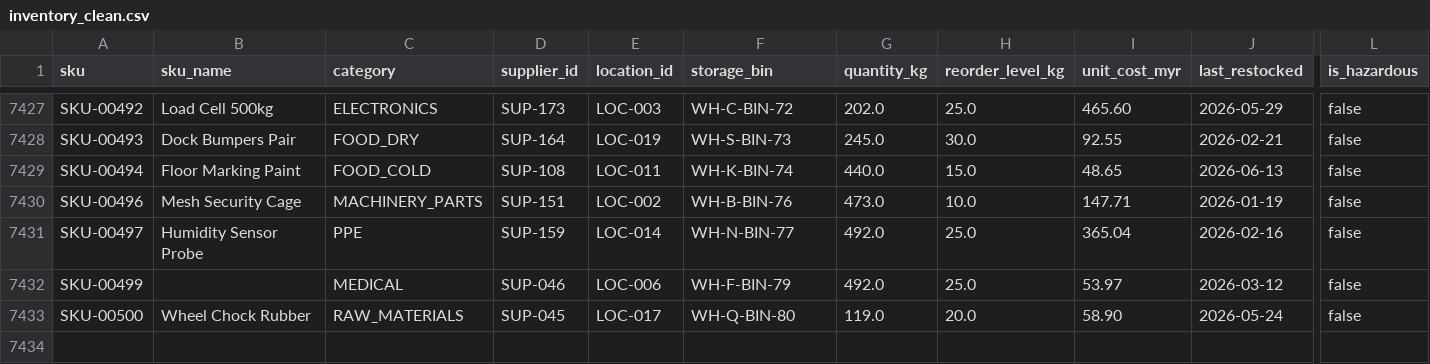
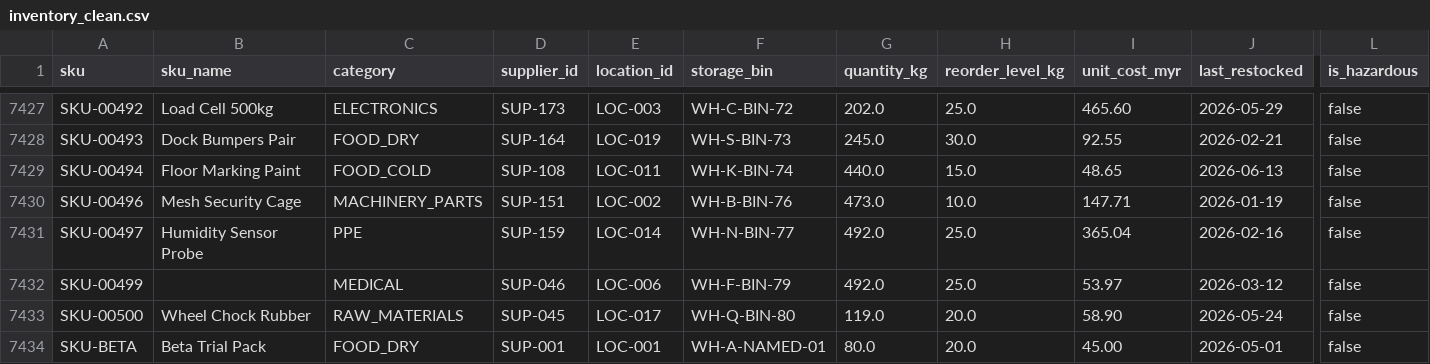
Before and after one commit to Netie-AI/Cortex, a CSV file: data/samples/inventory_clean.csv, drawn as a sheet; only a part is shown, gaps mark what is left out; rows hold the shown columns only; the diff names each change by its address in the sheet, - before the commit and + after, or states it on an @@ line.

```diff
--- a/data/samples/inventory_clean.csv
+++ b/data/samples/inventory_clean.csv
+row 7434: SKU-BETA | Beta Trial Pack | FOOD_DRY | SUP-001 | LOC-001 | WH-A-NAMED-01 | 80.0 | 20.0 | 45.00 | 2026-05-01 | false
```
Also changed, not shown: 4 other files.
